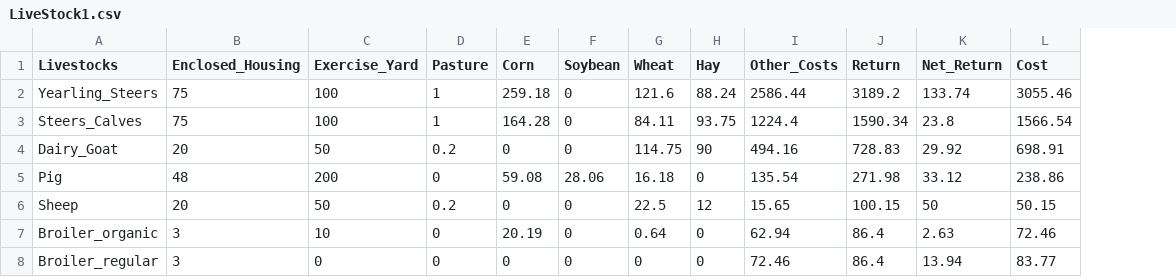
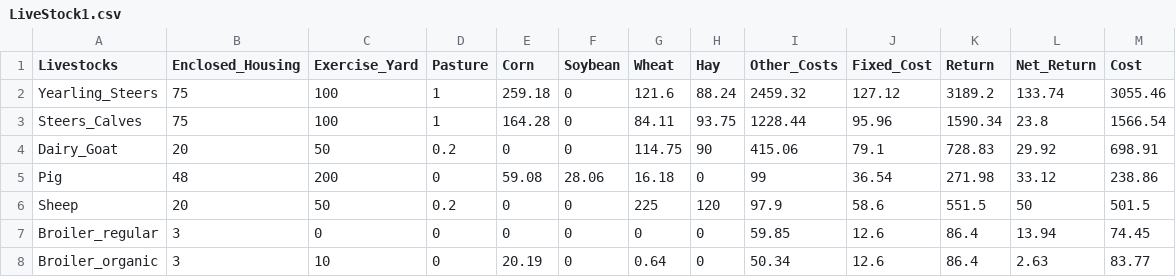
Before and after one commit to Quesadius/FarmOpt, a CSV file: LiveStock1.csv, drawn as a sheet; removed rows and columns are numbered as before the commit, all else as after; the diff names each change by its address in the sheet, - before the commit and + after, or states it on an @@ line.

Commit message:
Update LiveStock1.csv

```diff
--- a/LiveStock1.csv
+++ b/LiveStock1.csv
+column J (Fixed_Cost), rows 2-7: 127.12 | 95.96 | 79.1 | 36.54 | 58.6 | 12.6
-I2 (Other_Costs): 2586.44
+I2 (Other_Costs): 2459.32
-I3 (Other_Costs): 1224.4
+I3 (Other_Costs): 1228.44
-I4 (Other_Costs): 494.16
+I4 (Other_Costs): 415.06
-I5 (Other_Costs): 135.54
+I5 (Other_Costs): 99
-G6 (Wheat): 22.5
+G6 (Wheat): 225
-H6 (Hay): 12
+H6 (Hay): 120
-I6 (Other_Costs): 15.65
+I6 (Other_Costs): 97.9
-K6 (Return): 100.15
+K6 (Return): 551.5
-M6 (Cost): 50.15
+M6 (Cost): 501.5
-row 7: Broiler_organic | 3 | 10 | 0 | 20.19 | 0 | 0.64 | 0 | 62.94 | 86.4 | 2.63 | 72.46
-I7 (Other_Costs): 72.46
+I7 (Other_Costs): 59.85
-M7 (Cost): 83.77
+M7 (Cost): 74.45
+row 8: Broiler_organic | 3 | 10 | 0 | 20.19 | 0 | 0.64 | 0 | 50.34 | 12.6 | 86.4 | 2.63 | 83.77
```
